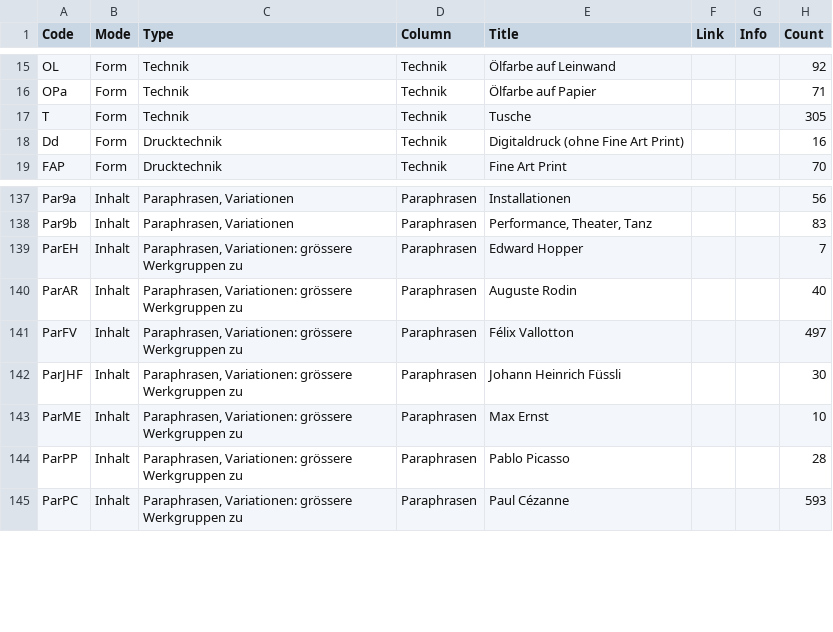
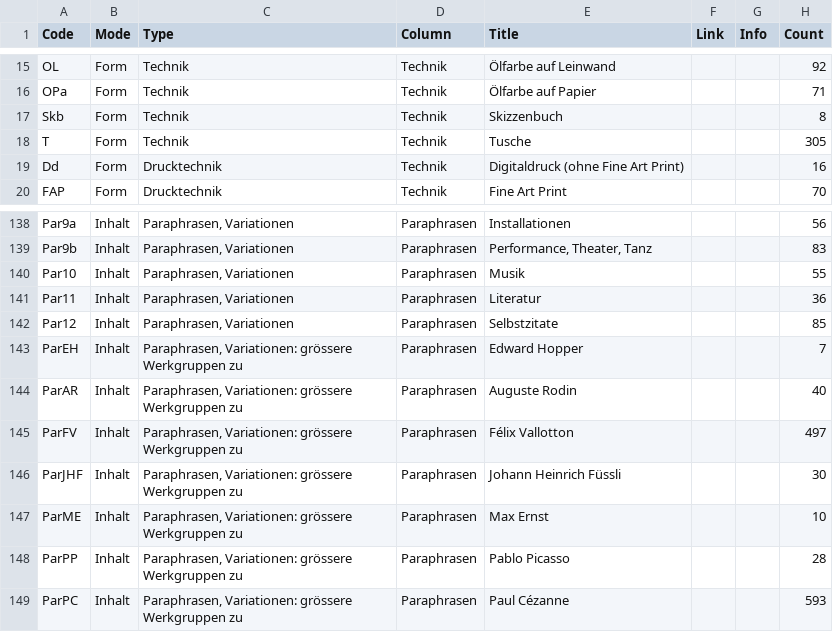
Before and after one commit to jstraumann/panoptikum, a CSV file: data/filters.csv, drawn as a sheet; only a part is shown, gaps mark what is left out; the diff names each change by its address in the sheet, - before the commit and + after, or states it on an @@ line.

Commit message:
Updated filters Skizzenbuch/Paraphrasen

```diff
--- a/data/filters.csv
+++ b/data/filters.csv
+row 17: Skb | Form | Technik | Technik | Skizzenbuch |  |  | 8
+row 140: Par10 | Inhalt | Paraphrasen, Variationen | Paraphrasen | Musik |  |  | 55
+row 141: Par11 | Inhalt | Paraphrasen, Variationen | Paraphrasen | Literatur |  |  | 36
+row 142: Par12 | Inhalt | Paraphrasen, Variationen | Paraphrasen | Selbstzitate |  |  | 85
```
